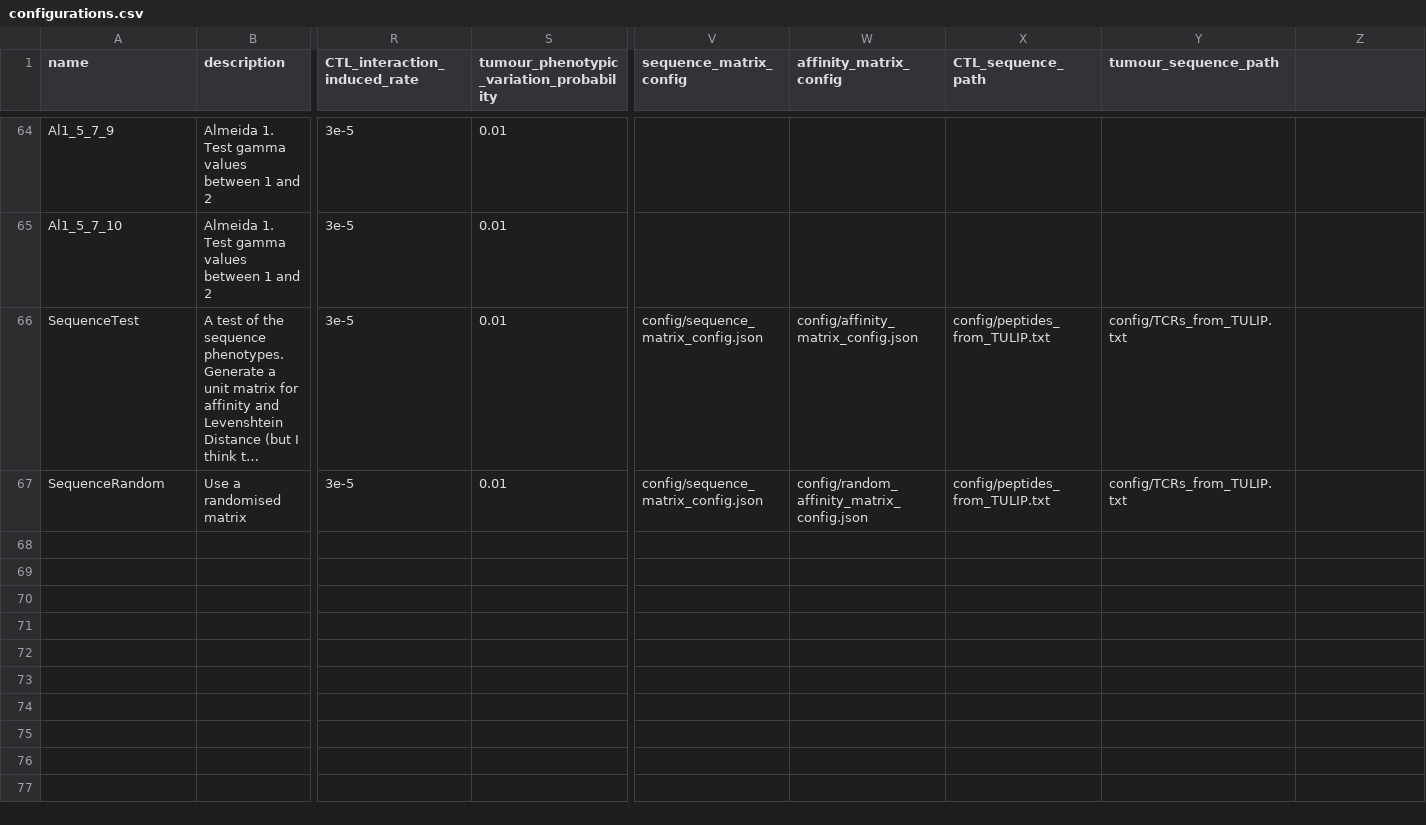
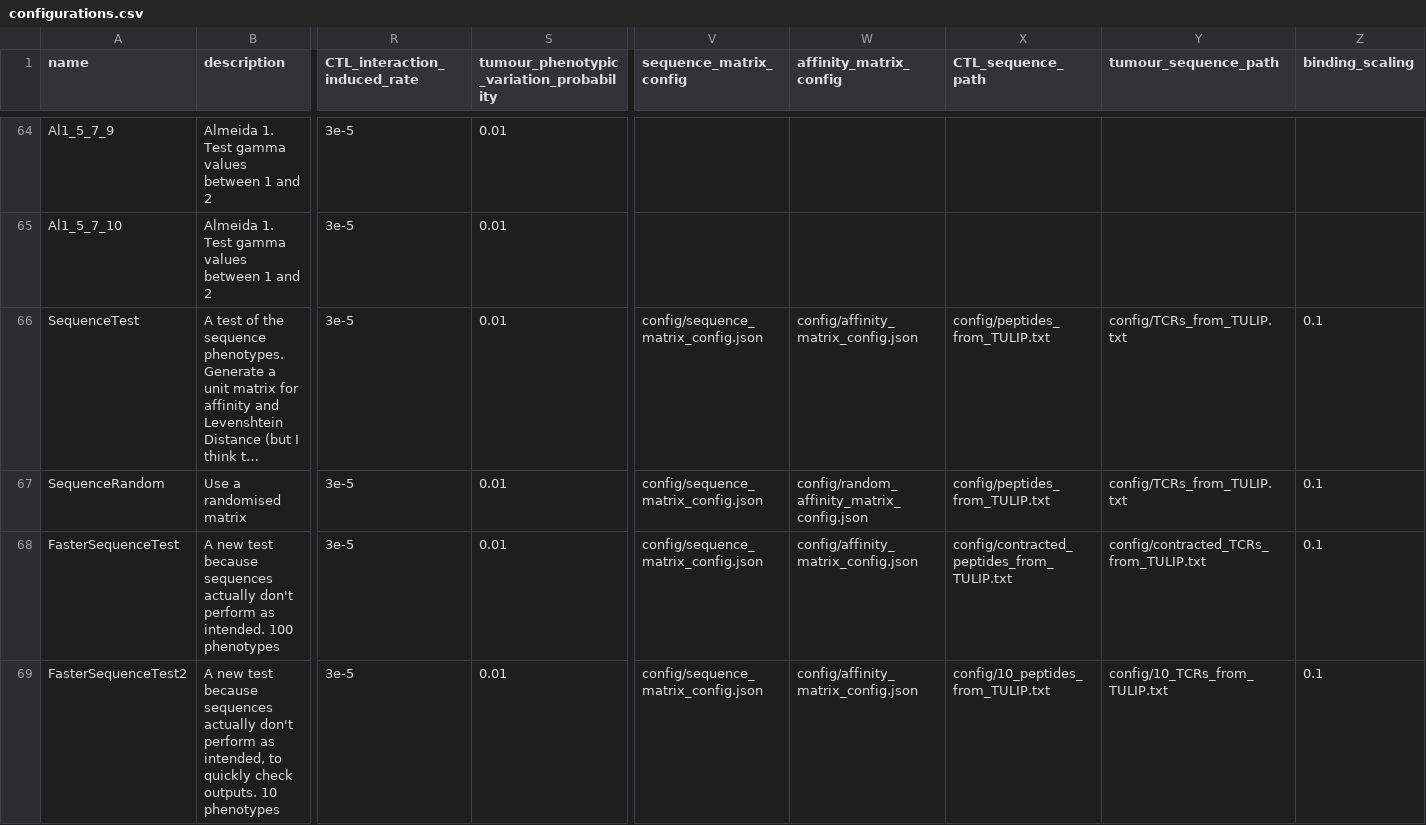
Before and after one commit to alienmist325/tumour_immune_interactions, a CSV file: sim/config/configurations.csv, drawn as a sheet; only a part is shown, gaps mark what is left out; long unchanged cells end in …; rows hold the shown columns only; the diff names each change by its address in the sheet, - before the commit and + after, or states it on an @@ line.

Commit message:
Debug, test and modify sequence model and lattice model errors

```diff
--- a/sim/config/configurations.csv
+++ b/sim/config/configurations.csv
-Z1: (empty)
+Z1: binding_scaling
-Z66:Z67 (binding_scaling): (empty)
+Z66:Z67 (binding_scaling): 0.1
+row 68: FasterSequenceTest | A new test because sequences actually don't perform as intended. 100 phenotypes | 3e-5 | 0.01 | config/sequence_matrix_config.json | config/affinity_matrix_config.json | config/contracted_peptides_from_TULIP.txt | config/contracted_TCRs_from_TULIP.txt | 0.1
+row 69: FasterSequenceTest2 | A new test because sequences actually don't perform as intended, to quickly check outputs. 10 phenotypes | 3e-5 | 0.01 | config/sequence_matrix_config.json | config/affinity_matrix_config.json | config/10_peptides_from_TULIP.txt | config/10_TCRs_from_TULIP.txt | 0.1
```
Also changed, not shown: sim/config/arguments.csv, 36 other files.
